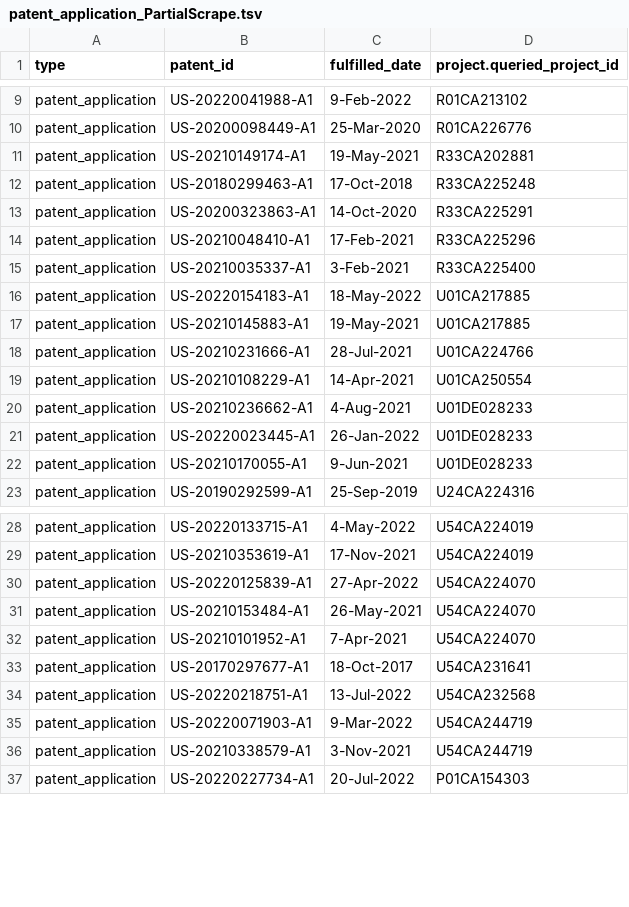
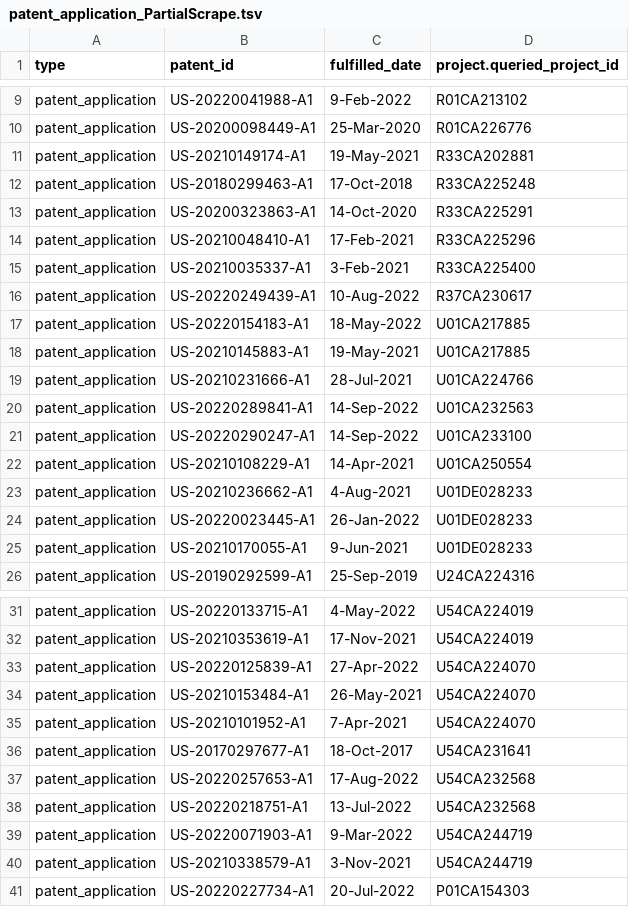
Before and after one commit to CBIIT/INS-ETL, a TSV file: data/patent_application_PartialScrape.tsv, drawn as a sheet; only a part is shown, gaps mark what is left out.

Commit message:
INS-306: Partial Scrape Update 9/19 data

```diff
--- a/data/patent_application_PartialScrape.tsv
+++ b/data/patent_application_PartialScrape.tsv
@@ -15,2 +15,3 @@ patent_application	US-20210048410-A1	17-Feb-2021	R33CA225296
 patent_application	US-20210035337-A1	3-Feb-2021	R33CA225400
+patent_application	US-20220249439-A1	10-Aug-2022	R37CA230617
 patent_application	US-20220154183-A1	18-May-2022	U01CA217885
@@ -18,2 +19,4 @@ patent_application	US-20210145883-A1	19-May-2021	U01CA217885
 patent_application	US-20210231666-A1	28-Jul-2021	U01CA224766
+patent_application	US-20220289841-A1	14-Sep-2022	U01CA232563
+patent_application	US-20220290247-A1	14-Sep-2022	U01CA233100
 patent_application	US-20210108229-A1	14-Apr-2021	U01CA250554
@@ -33,2 +36,3 @@ patent_application	US-20210101952-A1	7-Apr-2021	U54CA224070
 patent_application	US-20170297677-A1	18-Oct-2017	U54CA231641
+patent_application	US-20220257653-A1	17-Aug-2022	U54CA232568
 patent_application	US-20220218751-A1	13-Jul-2022	U54CA232568
```
Also changed, not shown: 2 other files.
